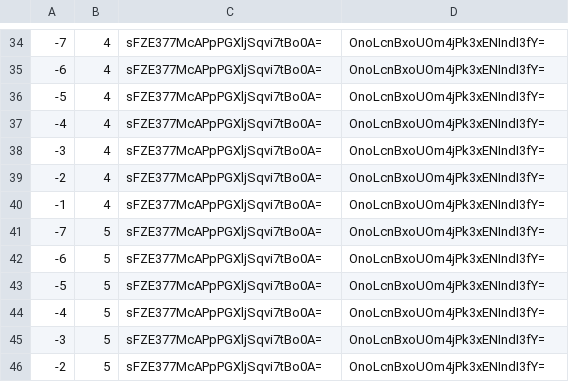
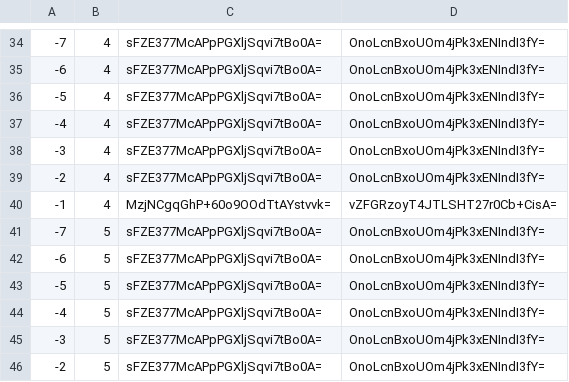
Before and after one commit to counterfitninja/mountain-trimmed, a CSV file: tiles/zoom.-1/metadata/k.-1.0.csv, drawn as a sheet; only a part is shown, gaps mark what is left out.

```diff
--- a/tiles/zoom.-1/metadata/k.-1.0.csv
+++ b/tiles/zoom.-1/metadata/k.-1.0.csv
@@ -39,3 +39,3 @@
 -2,4,sFZE377McAPpPGXljSqvi7tBo0A=,OnoLcnBxoUOm4jPk3xENIndI3fY=
--1,4,sFZE377McAPpPGXljSqvi7tBo0A=,OnoLcnBxoUOm4jPk3xENIndI3fY=
+-1,4,MzjNCgqGhP+60o9OOdTtAYstvvk=,vZFGRzoyT4JTLSHT27r0Cb+CisA=
 -7,5,sFZE377McAPpPGXljSqvi7tBo0A=,OnoLcnBxoUOm4jPk3xENIndI3fY=
```
Also changed, not shown: tiles/zoom.-1/metadata/k.0.0.csv, tiles/zoom.-2/metadata/k.-1.0.csv, 38 other files.
